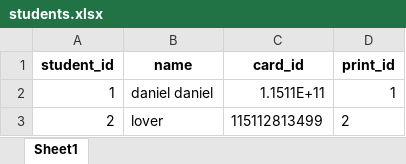
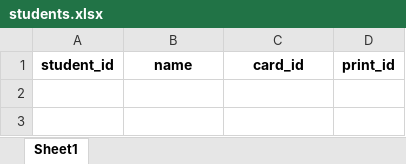
Before and after one commit to Amazingct/Biottendance, an Excel workbook: Data/students.xlsx, sheet Sheet1, drawn as a sheet; values as stored, in another font and other column widths than the file's, no borders; the diff names each change by its address in the sheet, - before the commit and + after, or states it on an @@ line.

```diff
--- a/Data/students.xlsx (sheet Sheet1)
+++ b/Data/students.xlsx (sheet Sheet1)
-row 2: 1 | daniel daniel | 1.1511E+11 | 1
-row 3: 2 | lover | 115112813499 | 2
```
Also changed, not shown: 1 other file.
